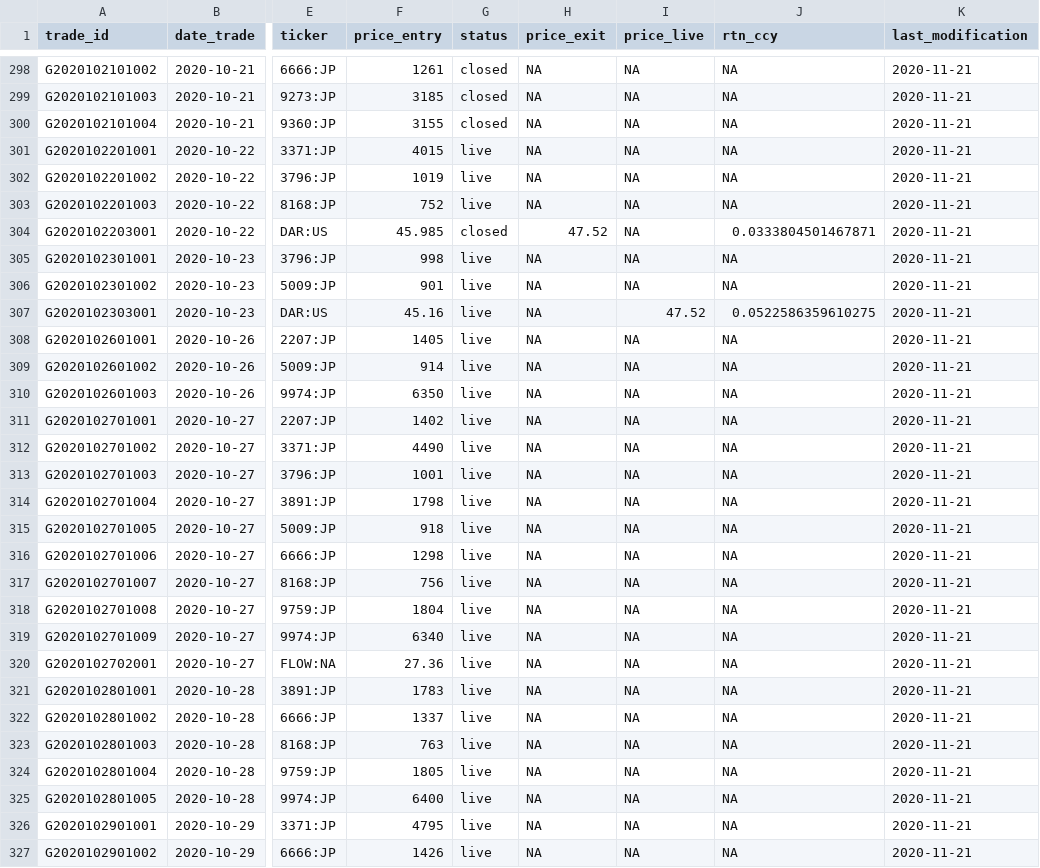
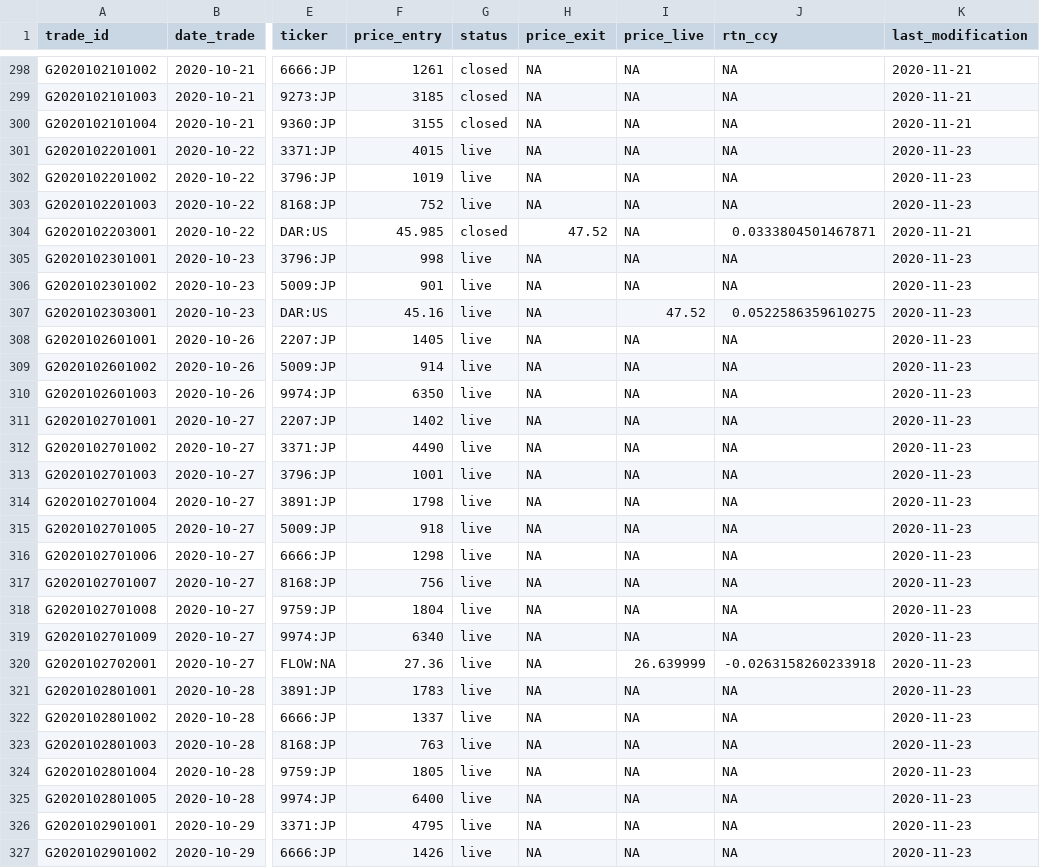
Before and after one commit to Ventura-Strats/Glenorchy, a CSV file: Trades_Full_Ledger/trades_glenorchy.csv, drawn as a sheet; only a part is shown, gaps mark what is left out; the diff covers the shown part only; the diff names each change by its address in the sheet, - before the commit and + after, or states it on an @@ line.

Commit message:
Updating Full Trades Ledger Glenorchy 2020-11-20

```diff
--- a/Trades_Full_Ledger/trades_glenorchy.csv
+++ b/Trades_Full_Ledger/trades_glenorchy.csv
-K301:K303 (last_modification): 2020-11-21
+K301:K303 (last_modification): 2020-11-23
-K305:K327 (last_modification): 2020-11-21
+K305:K327 (last_modification): 2020-11-23
-I320 (price_live): NA
+I320 (price_live): 26.639999
-J320 (rtn_ccy): NA
+J320 (rtn_ccy): -0.0263158260233918
```
Also changed, not shown: 62 edited cells elsewhere in this file.
